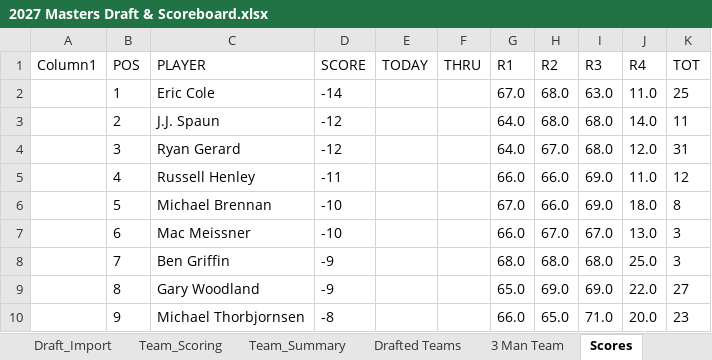
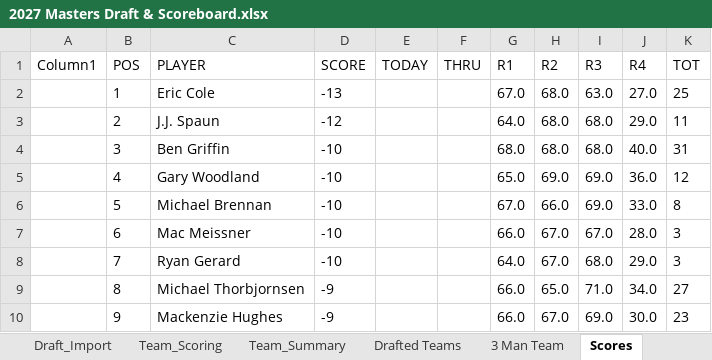
Before and after one commit to Melbs98/2027-Masters-Ctown, an Excel workbook: data/2027 Masters Draft & Scoreboard.xlsx, sheet Scores, drawn as a sheet; only a part is shown; values as stored, in another font and other column widths than the file's, no borders; table styles not drawn; the diff covers the shown part only; the diff names each change by its address in the sheet, - before the commit and + after, or states it on an @@ line.

```diff
--- a/data/2027 Masters Draft & Scoreboard.xlsx (sheet Scores)
+++ b/data/2027 Masters Draft & Scoreboard.xlsx (sheet Scores)
-D2 (SCORE): -14
+D2 (SCORE): -13
-J2 (R4): 11.0
+J2 (R4): 27.0
-J3 (R4): 14.0
+J3 (R4): 29.0
-C4 (PLAYER): Ryan Gerard
+C4 (PLAYER): Ben Griffin
-D4 (SCORE): -12
+D4 (SCORE): -10
-G4 (R1): 64.0
+G4 (R1): 68.0
-H4 (R2): 67.0
+H4 (R2): 68.0
-J4 (R4): 12.0
+J4 (R4): 40.0
-C5 (PLAYER): Russell Henley
+C5 (PLAYER): Gary Woodland
-D5 (SCORE): -11
+D5 (SCORE): -10
-G5 (R1): 66.0
+G5 (R1): 65.0
-H5 (R2): 66.0
+H5 (R2): 69.0
-J5 (R4): 11.0
+J5 (R4): 36.0
-J6 (R4): 18.0
+J6 (R4): 33.0
-J7 (R4): 13.0
+J7 (R4): 28.0
-C8 (PLAYER): Ben Griffin
+C8 (PLAYER): Ryan Gerard
-D8 (SCORE): -9
+D8 (SCORE): -10
-G8 (R1): 68.0
+G8 (R1): 64.0
-H8 (R2): 68.0
+H8 (R2): 67.0
-J8 (R4): 25.0
+J8 (R4): 29.0
-C9 (PLAYER): Gary Woodland
+C9 (PLAYER): Michael Thorbjornsen
-G9 (R1): 65.0
+G9 (R1): 66.0
-H9 (R2): 69.0
+H9 (R2): 65.0
-I9 (R3): 69.0
+I9 (R3): 71.0
-J9 (R4): 22.0
+J9 (R4): 34.0
-C10 (PLAYER): Michael Thorbjornsen
+C10 (PLAYER): Mackenzie Hughes
-D10 (SCORE): -8
+D10 (SCORE): -9
-H10 (R2): 65.0
+H10 (R2): 67.0
-I10 (R3): 71.0
+I10 (R3): 69.0
-J10 (R4): 20.0
+J10 (R4): 30.0
```
Also changed, not shown: 291 edited cells elsewhere in this sheet, 1 other file.
